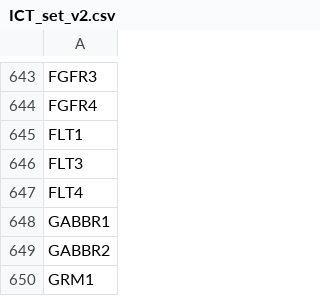
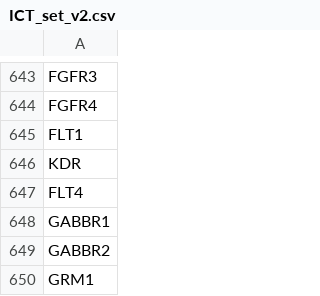
Before and after one commit to TCP-Lab/Endothelion, a CSV file: data/in/ICT_set_v2.csv, drawn as a sheet; only a part is shown, gaps mark what is left out.

```diff
--- a/data/in/ICT_set_v2.csv
+++ b/data/in/ICT_set_v2.csv
@@ -645,3 +645,3 @@ FGFR4
 FLT1
-FLT3
+KDR
 FLT4
```
Also changed, not shown: 3 other files.
